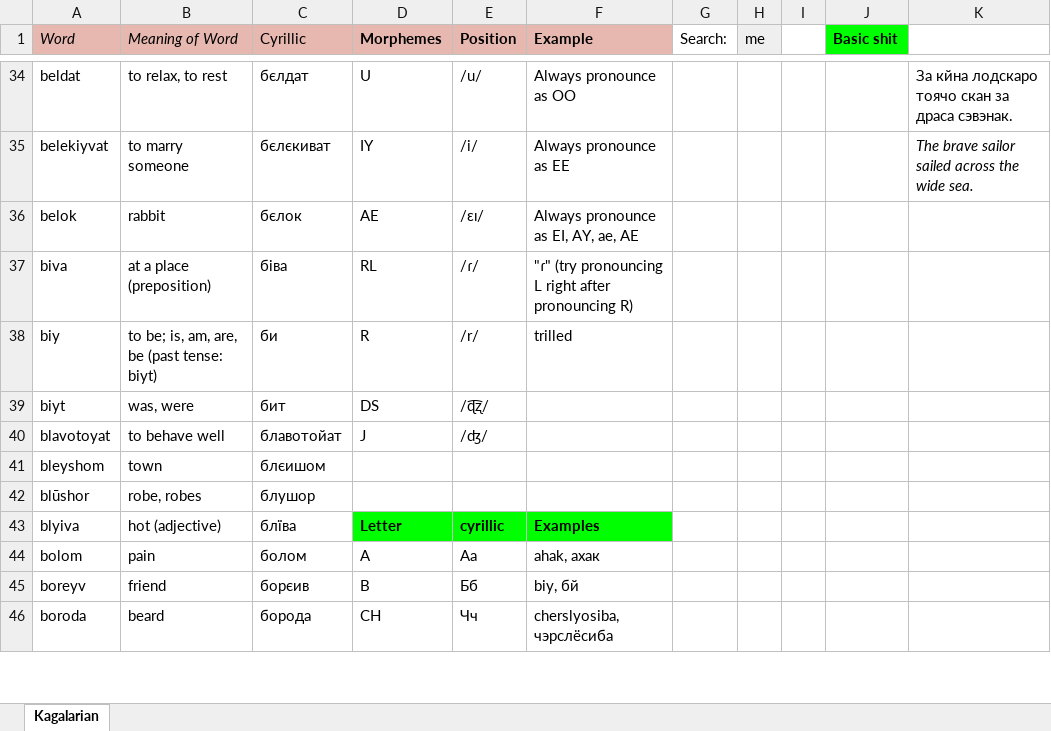
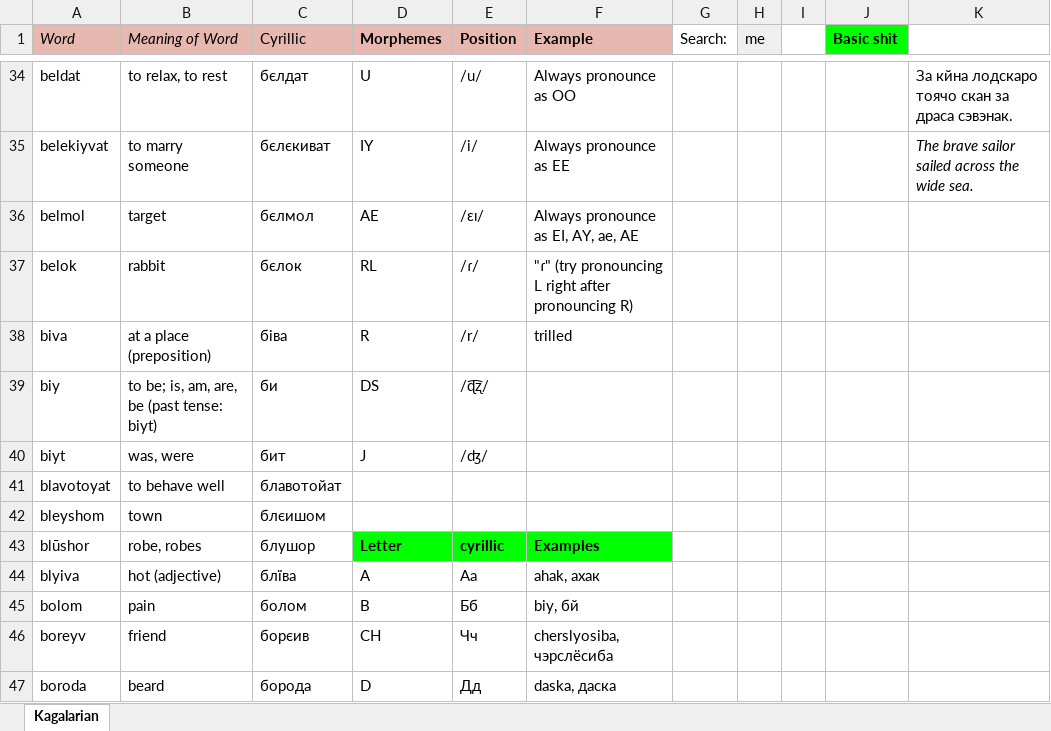
Before and after one commit to Oneo64/Starlattice, an Excel workbook: Conlangs/Sci-Fi Languages.xlsx, sheet Kagalarian, drawn as a sheet; only a part is shown, gaps mark what is left out; values as stored, in another font and other column widths than the file's, no borders; charts and pictures not drawn; addresses are those after the commit; the diff covers the shown part only; the diff names each change by its address in the sheet, - before the commit and + after, or states it on an @@ line.

Commit message:
Update Sci-Fi Languages.xlsx

```diff
--- a/Conlangs/Sci-Fi Languages.xlsx (sheet Kagalarian)
+++ b/Conlangs/Sci-Fi Languages.xlsx (sheet Kagalarian)
+row 36: belmol | target | бєлмол | AE | /ɛɪ/ | Always pronounce as EI, AY, ae, AE
-D37 (Morphemes): AE
+D37 (Morphemes): RL
-E37 (Position): /ɛɪ/
+E37 (Position): /ɾ/
-F37 (Example): Always pronounce as EI, AY, ae, AE
+F37 (Example): "ɾ" (try pronouncing L right after pronouncing R)
-D38 (Morphemes): RL
+D38 (Morphemes): R
-E38 (Position): /ɾ/
+E38 (Position): /r/
-F38 (Example): "ɾ" (try pronouncing L right after pronouncing R)
+F38 (Example): trilled
-D39 (Morphemes): R
+D39 (Morphemes): DS
-E39 (Position): /r/
+E39 (Position): /ɖ͡ʐ/
-F39 (Example): trilled
+F39 (Example): (empty)
-D40 (Morphemes): DS
+D40 (Morphemes): J
-E40 (Position): /ɖ͡ʐ/
+E40 (Position): /ʤ/
-D41 (Morphemes): J
+D41 (Morphemes): (empty)
-E41 (Position): /ʤ/
+E41 (Position): (empty)
-D43 (Morphemes): (empty)
+D43 (Morphemes): Letter
-D43:F43 fill: none
+D43:F43 fill: #00FF00
-E43 (Position): (empty)
+E43 (Position): cyrillic
-F43 (Example): (empty)
+F43 (Example): Examples
-D44 (Morphemes): Letter
+D44 (Morphemes): A
@@ D44:F44 fill: #00FF00 → none, bold: on → off @@
-E44 (Position): cyrillic
+E44 (Position): Аа
-F44 (Example): Examples
+F44 (Example): ahak, ахак
-D45 (Morphemes): A
+D45 (Morphemes): B
-E45 (Position): Аа
+E45 (Position): Бб
-F45 (Example): ahak, ахак
+F45 (Example): biy, бй
-D46 (Morphemes): B
+D46 (Morphemes): CH
-E46 (Position): Бб
+E46 (Position): Чч
-F46 (Example): biy, бй
+F46 (Example): cherslyosiba, чэрслёсиба
-D47 (Morphemes): CH
+D47 (Morphemes): D
-E47 (Position): Чч
+E47 (Position): Дд
-F47 (Example): cherslyosiba, чэрслёсиба
+F47 (Example): daska, даска
```
Also changed, not shown: 10 added rows, 7 removed rows and 107 edited cells elsewhere in this sheet.
